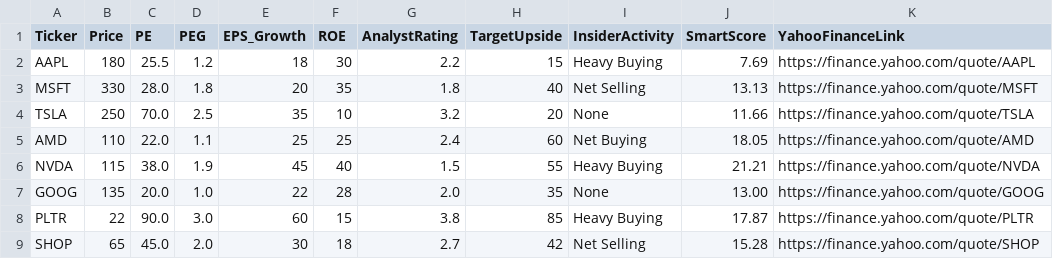
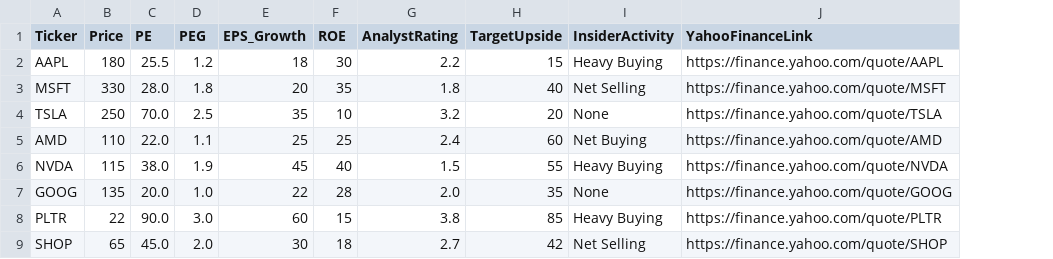
Before and after one commit to XmaPttC/paper-trade-dashboard, a CSV file: mock_stock_data.csv, drawn as a sheet; the diff names each change by its address in the sheet, - before the commit and + after, or states it on an @@ line.

Commit message:
Update mock_stock_data.csv

```diff
--- a/mock_stock_data.csv
+++ b/mock_stock_data.csv
-column J (SmartScore), rows 2-9: 7.69 | 13.13 | 11.66 | 18.05 | 21.21 | 13.00 | 17.87 | 15.28
```
